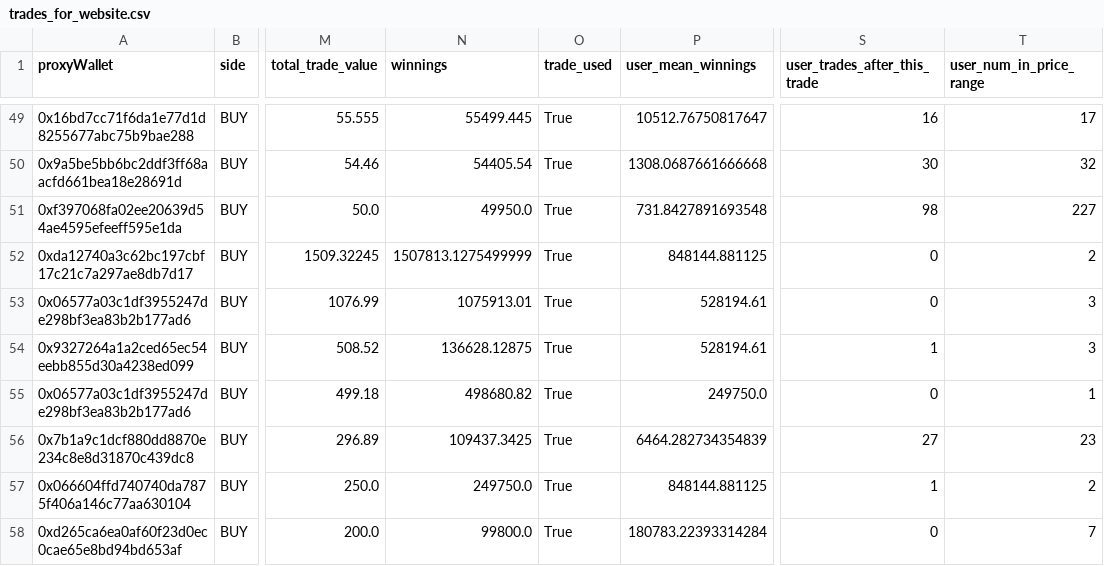
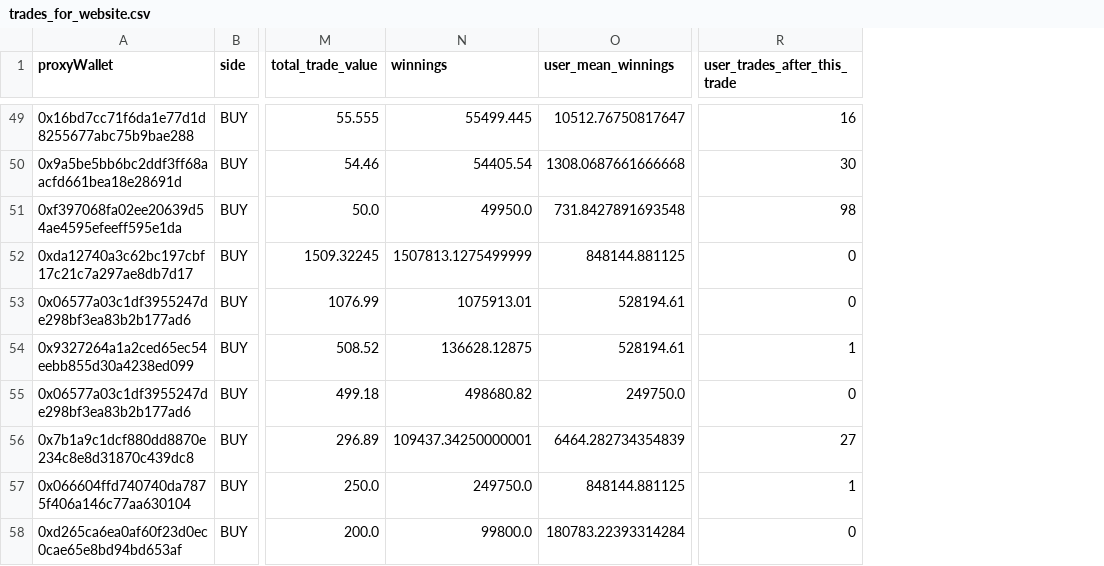
Before and after one commit to changian8/insider-trading, a CSV file: trades_for_website.csv, drawn as a sheet; only a part is shown, gaps mark what is left out; the diff covers the shown part only; the diff names each change by its address in the sheet, - before the commit and + after, or states it on an @@ line.

Commit message:
did a lot of clean up/consolitation and cut a few unnecessary columns from the dataframe for the website

```diff
--- a/trades_for_website.csv
+++ b/trades_for_website.csv
-column O (trade_used), rows 49-58: all True
-column T (user_num_in_price_range), rows 49-58: 17 | 32 | 227 | 2 | 3 | 3 | 1 | 23 | 2 | 7
-N56 (winnings): 109437.3425
+N56 (winnings): 109437.34250000001
```
Also changed, not shown: 17 edited cells elsewhere in this file, 2 other files.
